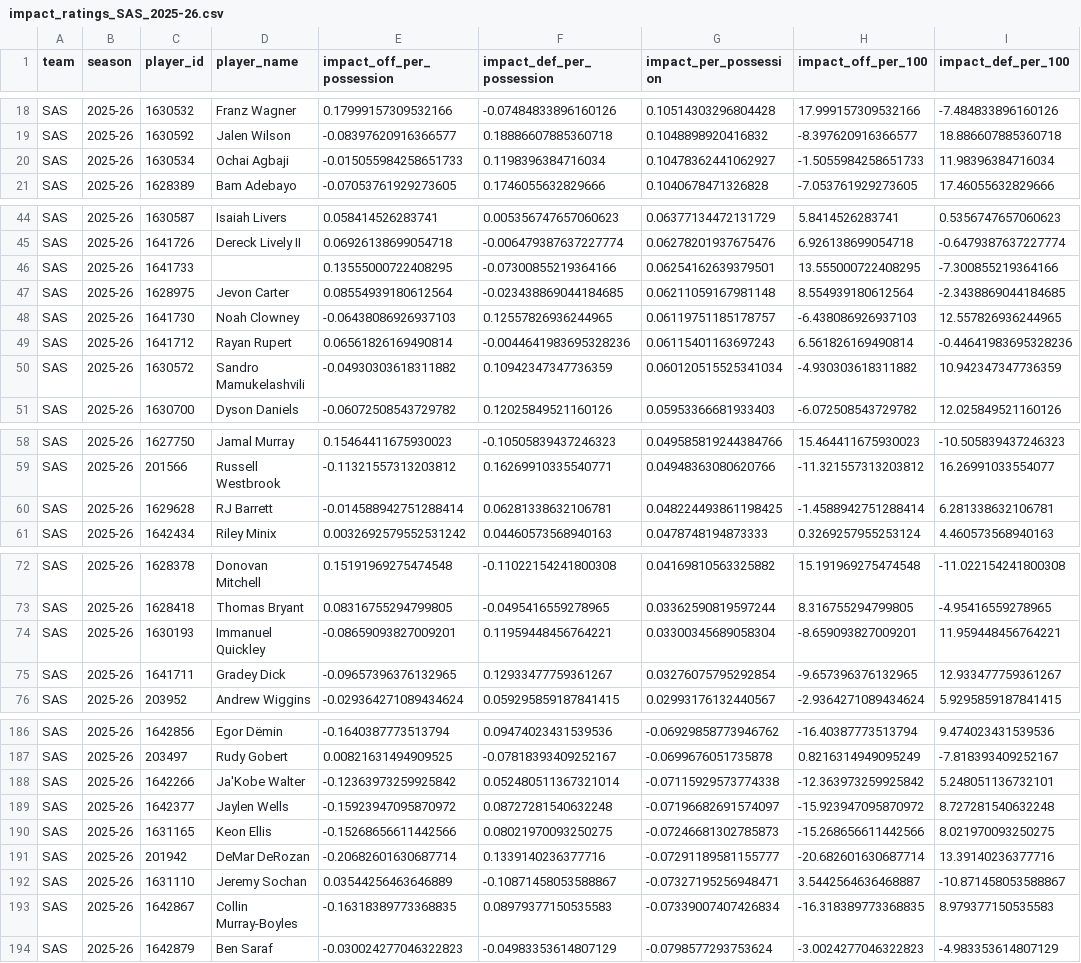
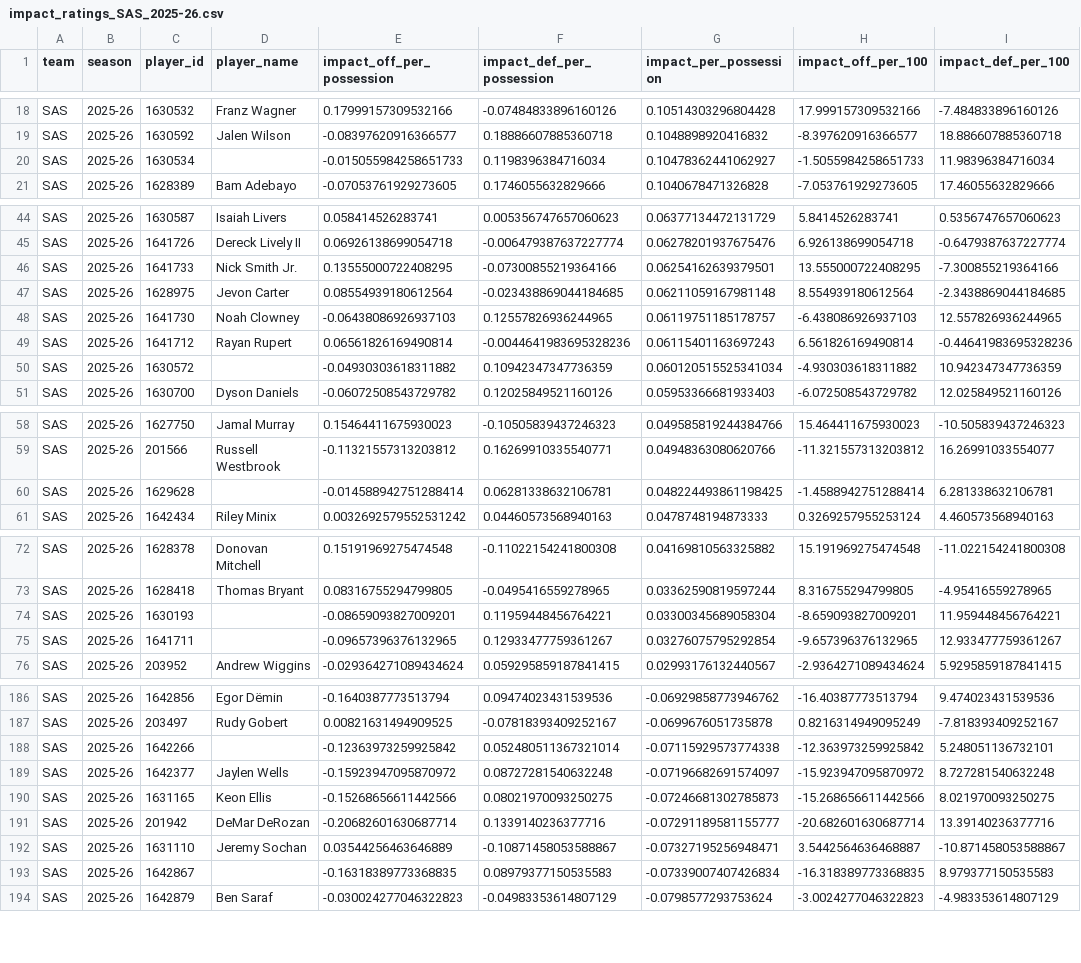
Before and after one commit to jv33ck/predictive-model, a CSV file: data/impact/impact_ratings_SAS_2025-26.csv, drawn as a sheet; only a part is shown, gaps mark what is left out; the diff covers the shown part only; the diff names each change by its address in the sheet, - before the commit and + after, or states it on an @@ line.

```diff
--- a/data/impact/impact_ratings_SAS_2025-26.csv
+++ b/data/impact/impact_ratings_SAS_2025-26.csv
-D20 (player_name): Ochai Agbaji
+D20 (player_name): (empty)
-D46 (player_name): (empty)
+D46 (player_name): Nick Smith Jr.
-D50 (player_name): Sandro Mamukelashvili
+D50 (player_name): (empty)
-D60 (player_name): RJ Barrett
+D60 (player_name): (empty)
-D74 (player_name): Immanuel Quickley
+D74 (player_name): (empty)
-D75 (player_name): Gradey Dick
+D75 (player_name): (empty)
-D188 (player_name): Ja'Kobe Walter
+D188 (player_name): (empty)
-D193 (player_name): Collin Murray-Boyles
+D193 (player_name): (empty)
```
Also changed, not shown: 8 edited cells elsewhere in this file, data/impact/impact_ratings_NYK_2025-26.csv, 11 other files.
